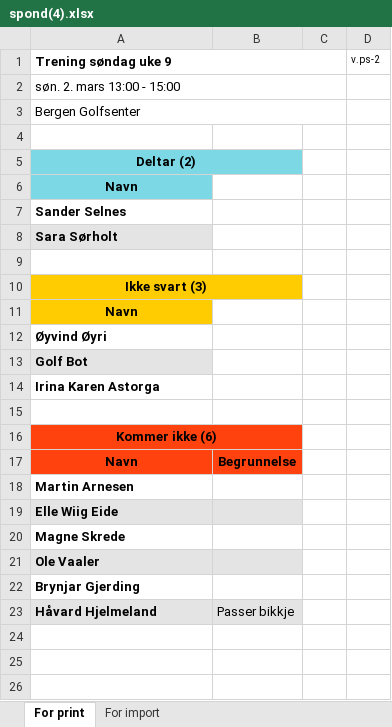
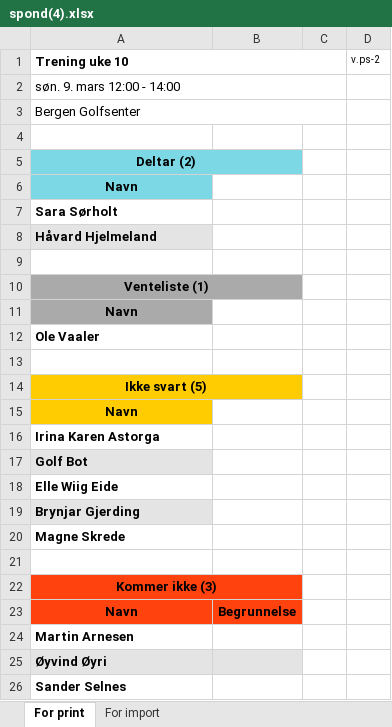
Before and after one commit to ELmustasje/bsi-golf-api, an Excel workbook: xlsx_files/spond(4).xlsx, sheet For print, drawn as a sheet; values as stored, in another font and other column widths than the file's, no borders; removed rows and columns are numbered as before the commit, all else as after; the diff names each change by its address in the sheet, - before the commit and + after, or states it on an @@ line.

```diff
--- a/xlsx_files/spond(4).xlsx (sheet For print)
+++ b/xlsx_files/spond(4).xlsx (sheet For print)
-A1: Trening søndag uke 9
+A1: Trening uke 10
-A2 (Trening uke 10): søn. 2. mars 13:00 - 15:00
+A2 (Trening uke 10): søn. 9. mars 12:00 - 14:00
-A7 fill: #E4E4E4
+A7 fill: none
+row 8: Håvard Hjelmeland
-A10 (Trening uke 10): Ikke svart (3)
+A10 (Trening uke 10): Venteliste (1)
-A10:B10 fill: #FFCC01
+A10:B10 fill: #AAAAAA
-A11 fill: #FFCC01
+A11 fill: #AAAAAA
@@ row 21 moved to row 12: Ole Vaaler @@
+row 13: (empty)
-A14 (Trening uke 10): Øyvind Øyri
+A14 (Trening uke 10): Ikke svart (5)
-A14:B14 fill: none
+A14:B14 fill: #FFCC01
-A14 alignment: left
+A14 alignment: center
+A14:B14 merged
+row 15: Navn
@@ row 14 moved to row 16: Irina Karen Astorga @@
@@ row 19 moved to row 18: Elle Wiig Eide @@
@@ row 22 moved to row 19: Brynjar Gjerding @@
-A22 (Trening uke 10): Kommer ikke (6)
+A22 (Trening uke 10): Kommer ikke (3)
-row 23: Håvard Hjelmeland | Passer bikkje
+row 25: Øyvind Øyri
@@ row 7 moved to row 26: Sander Selnes @@
```
Also changed, not shown: sheet For import, xlsx_files/spond(3).xlsx, 3 other files.
